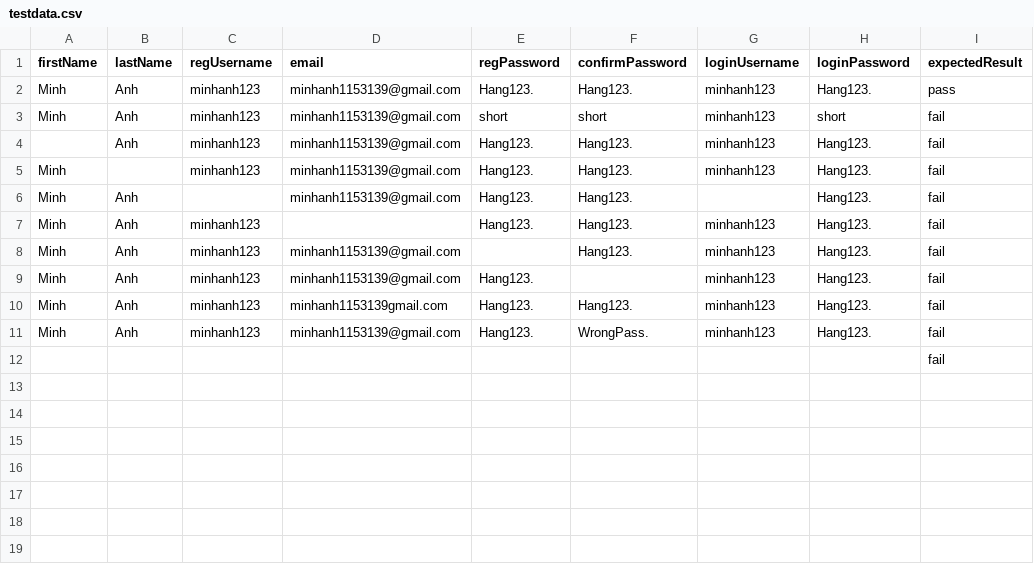
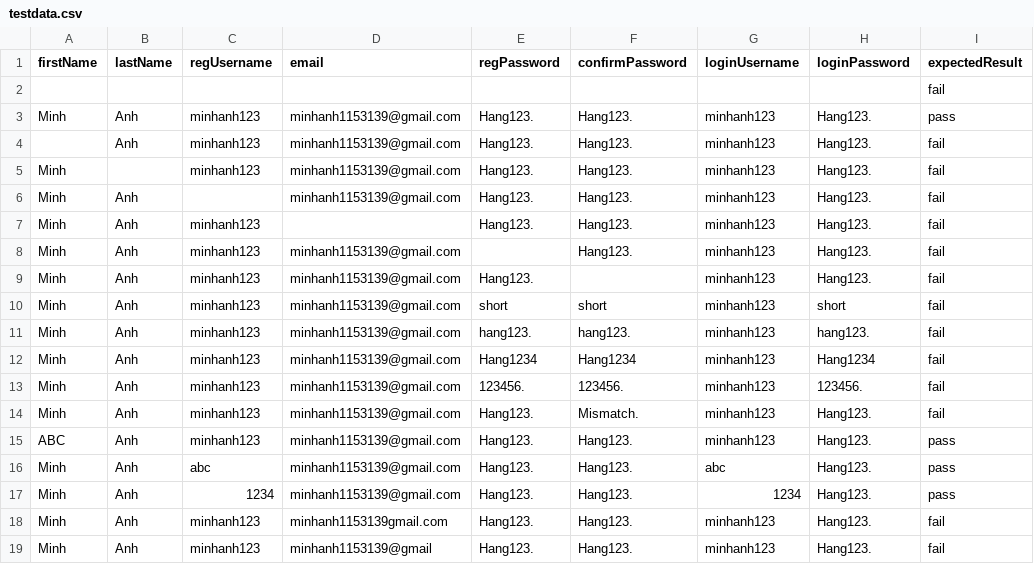
Before and after one commit to khamko07/TestFiNalKTPM, a CSV file: BanTest01/src/main/resources/testdata.csv, drawn as a sheet.

Commit message:
update data

```diff
--- a/BanTest01/src/main/resources/testdata.csv
+++ b/BanTest01/src/main/resources/testdata.csv
@@ -1,7 +1,7 @@
 firstName,lastName,regUsername,email,regPassword,confirmPassword,loginUsername,loginPassword,expectedResult
+,,,,,,,,fail
 Minh,Anh,minhanh123,minhanh1153139@gmail.com,Hang123.,Hang123.,minhanh123,Hang123.,pass
-Minh,Anh,minhanh123,minhanh1153139@gmail.com,short,short,minhanh123,short,fail
 ,Anh,minhanh123,minhanh1153139@gmail.com,Hang123.,Hang123.,minhanh123,Hang123.,fail
 Minh,,minhanh123,minhanh1153139@gmail.com,Hang123.,Hang123.,minhanh123,Hang123.,fail
-Minh,Anh,,minhanh1153139@gmail.com,Hang123.,Hang123.,,Hang123.,fail
+Minh,Anh,,minhanh1153139@gmail.com,Hang123.,Hang123.,minhanh123,Hang123.,fail
 Minh,Anh,minhanh123,,Hang123.,Hang123.,minhanh123,Hang123.,fail
@@ -9,4 +9,11 @@ Minh,Anh,minhanh123,minhanh1153139@gmail.com,,Hang123.,minhanh123,Hang123.,fail
 Minh,Anh,minhanh123,minhanh1153139@gmail.com,Hang123.,,minhanh123,Hang123.,fail
+Minh,Anh,minhanh123,minhanh1153139@gmail.com,short,short,minhanh123,short,fail
+Minh,Anh,minhanh123,minhanh1153139@gmail.com,hang123.,hang123.,minhanh123,hang123.,fail
+Minh,Anh,minhanh123,minhanh1153139@gmail.com,Hang1234,Hang1234,minhanh123,Hang1234,fail
+Minh,Anh,minhanh123,minhanh1153139@gmail.com,123456.,123456.,minhanh123,123456.,fail
+Minh,Anh,minhanh123,minhanh1153139@gmail.com,Hang123.,Mismatch.,minhanh123,Hang123.,fail
+ABC,Anh,minhanh123,minhanh1153139@gmail.com,Hang123.,Hang123.,minhanh123,Hang123.,pass
+Minh,Anh,abc,minhanh1153139@gmail.com,Hang123.,Hang123.,abc,Hang123.,pass
+Minh,Anh,1234,minhanh1153139@gmail.com,Hang123.,Hang123.,1234,Hang123.,pass
 Minh,Anh,minhanh123,minhanh1153139gmail.com,Hang123.,Hang123.,minhanh123,Hang123.,fail
-Minh,Anh,minhanh123,minhanh1153139@gmail.com,Hang123.,WrongPass.,minhanh123,Hang123.,fail
-,,,,,,,,fail
+Minh,Anh,minhanh123,minhanh1153139@gmail,Hang123.,Hang123.,minhanh123,Hang123.,fail
```
